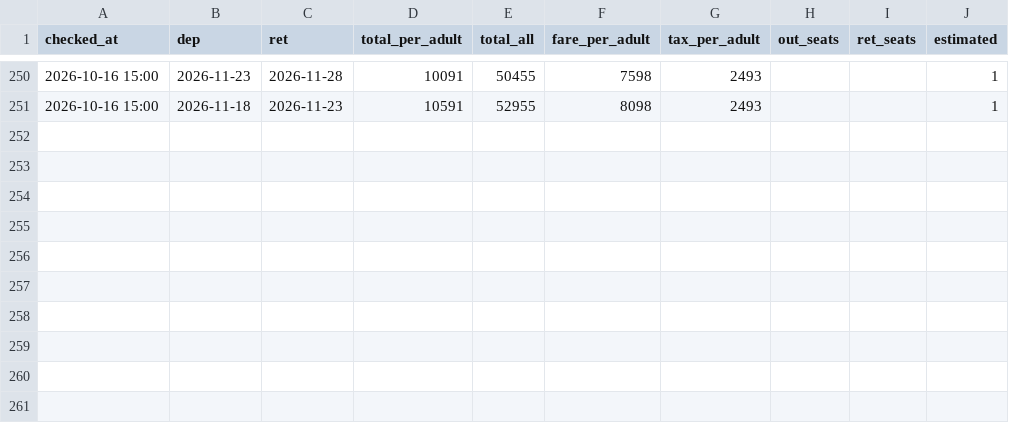
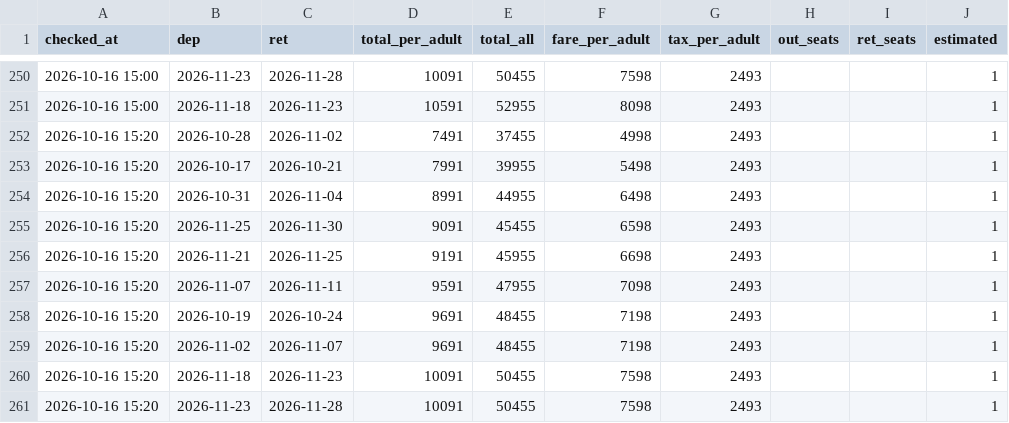
Before and after one commit to Roylin520/tigerair-monitor, a CSV file: data/history_KHH-NGO_4A1C.csv, drawn as a sheet; only a part is shown, gaps mark what is left out; the diff names each change by its address in the sheet, - before the commit and + after, or states it on an @@ line.

```diff
--- a/data/history_KHH-NGO_4A1C.csv
+++ b/data/history_KHH-NGO_4A1C.csv
+row 252: 2026-10-16 15:20 | 2026-10-28 | 2026-11-02 | 7491 | 37455 | 4998 | 2493 |  |  | 1
+row 253: 2026-10-16 15:20 | 2026-10-17 | 2026-10-21 | 7991 | 39955 | 5498 | 2493 |  |  | 1
+row 254: 2026-10-16 15:20 | 2026-10-31 | 2026-11-04 | 8991 | 44955 | 6498 | 2493 |  |  | 1
+row 255: 2026-10-16 15:20 | 2026-11-25 | 2026-11-30 | 9091 | 45455 | 6598 | 2493 |  |  | 1
+row 256: 2026-10-16 15:20 | 2026-11-21 | 2026-11-25 | 9191 | 45955 | 6698 | 2493 |  |  | 1
+row 257: 2026-10-16 15:20 | 2026-11-07 | 2026-11-11 | 9591 | 47955 | 7098 | 2493 |  |  | 1
+row 258: 2026-10-16 15:20 | 2026-10-19 | 2026-10-24 | 9691 | 48455 | 7198 | 2493 |  |  | 1
+row 259: 2026-10-16 15:20 | 2026-11-02 | 2026-11-07 | 9691 | 48455 | 7198 | 2493 |  |  | 1
+row 260: 2026-10-16 15:20 | 2026-11-18 | 2026-11-23 | 10091 | 50455 | 7598 | 2493 |  |  | 1
+row 261: 2026-10-16 15:20 | 2026-11-23 | 2026-11-28 | 10091 | 50455 | 7598 | 2493 |  |  | 1
```
Also changed, not shown: data/history_KHH-FUK_4A1C.csv, data/history_KHH-KIX_4A1C.csv, 2 other files.
